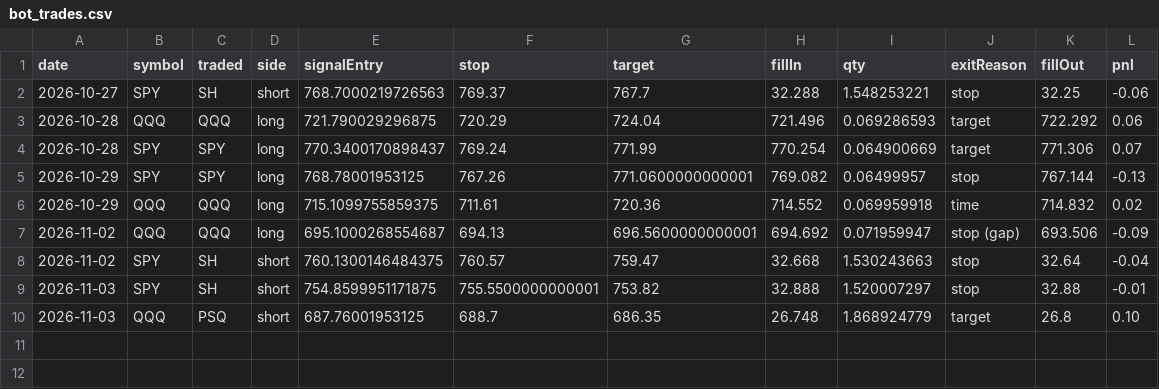
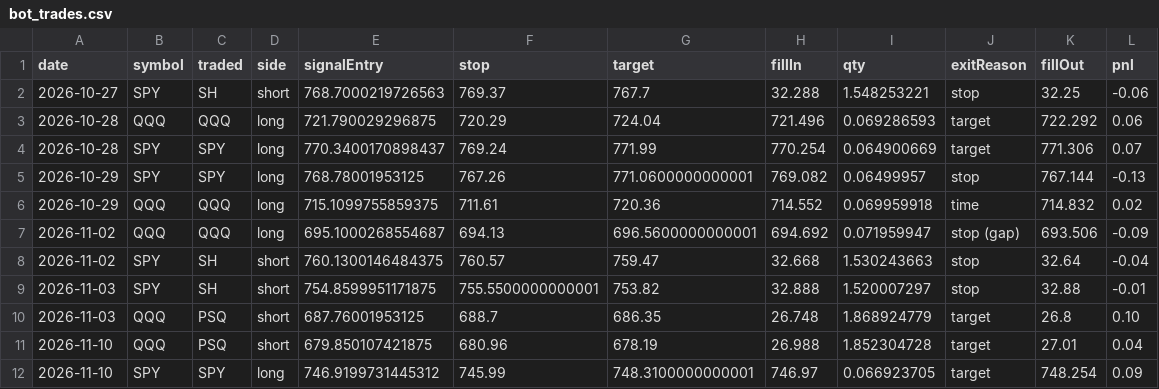
Before and after one commit to rgkmkt1-spec/mes-backtest, a CSV file: bot/bot_trades.csv, drawn as a sheet; the diff names each change by its address in the sheet, - before the commit and + after, or states it on an @@ line.

```diff
--- a/bot/bot_trades.csv
+++ b/bot/bot_trades.csv
+row 11: 2026-11-10 | QQQ | PSQ | short | 679.850107421875 | 680.96 | 678.19 | 26.988 | 1.852304728 | target | 27.01 | 0.04
+row 12: 2026-11-10 | SPY | SPY | long | 746.9199731445312 | 745.99 | 748.3100000000001 | 746.97 | 0.066923705 | target | 748.254 | 0.09
```
Also changed, not shown: 2 other files.
